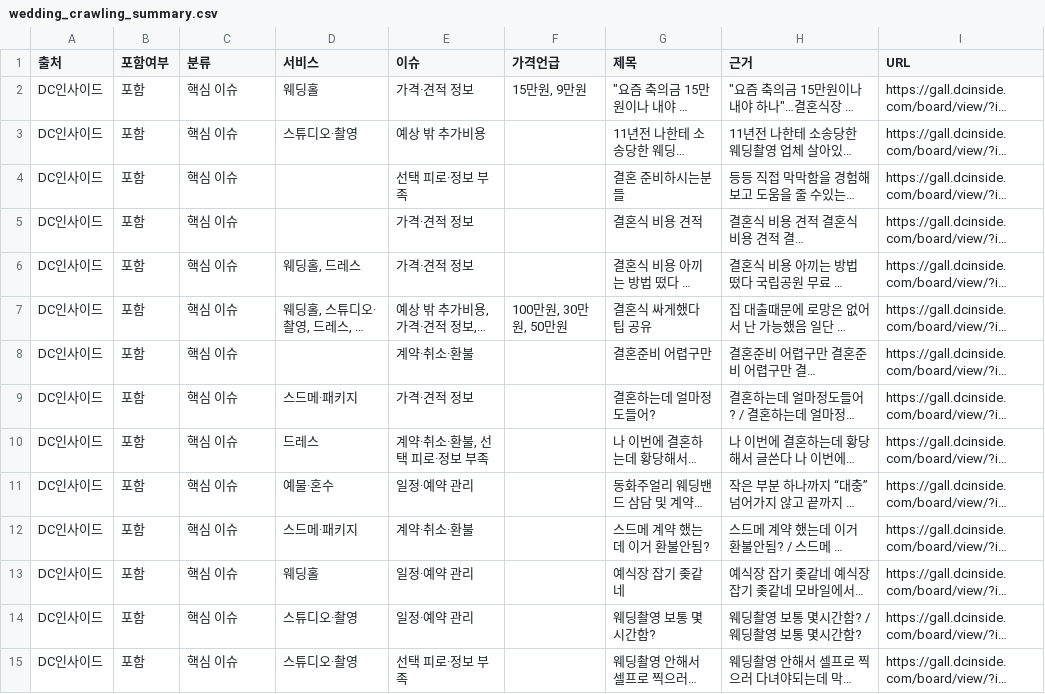
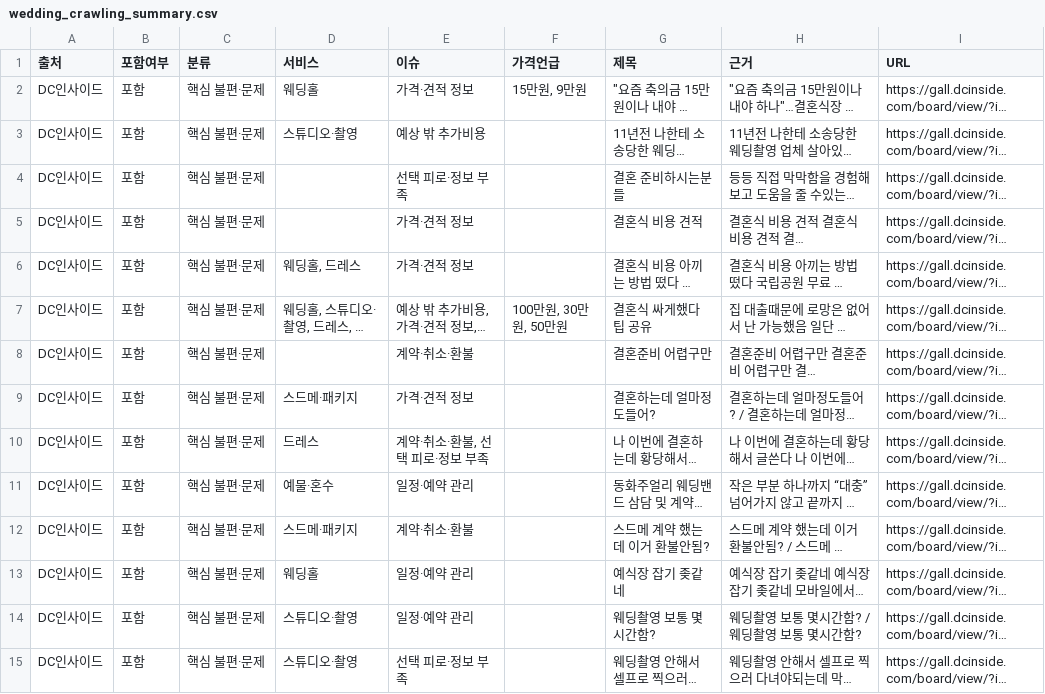
Before and after one commit to suuuujinnnn/wedding, a CSV file: reports/wedding_crawling_summary.csv, drawn as a sheet; only a part is shown; long unchanged cells end in …; the diff covers the shown part only; the diff names each change by its address in the sheet, - before the commit and + after, or states it on an @@ line.

```diff
--- a/reports/wedding_crawling_summary.csv
+++ b/reports/wedding_crawling_summary.csv
-C2:C15 (분류): 핵심 이슈
+C2:C15 (분류): 핵심 불편·문제
```
Also changed, not shown: 173 edited cells elsewhere in this file, 2 other files.
